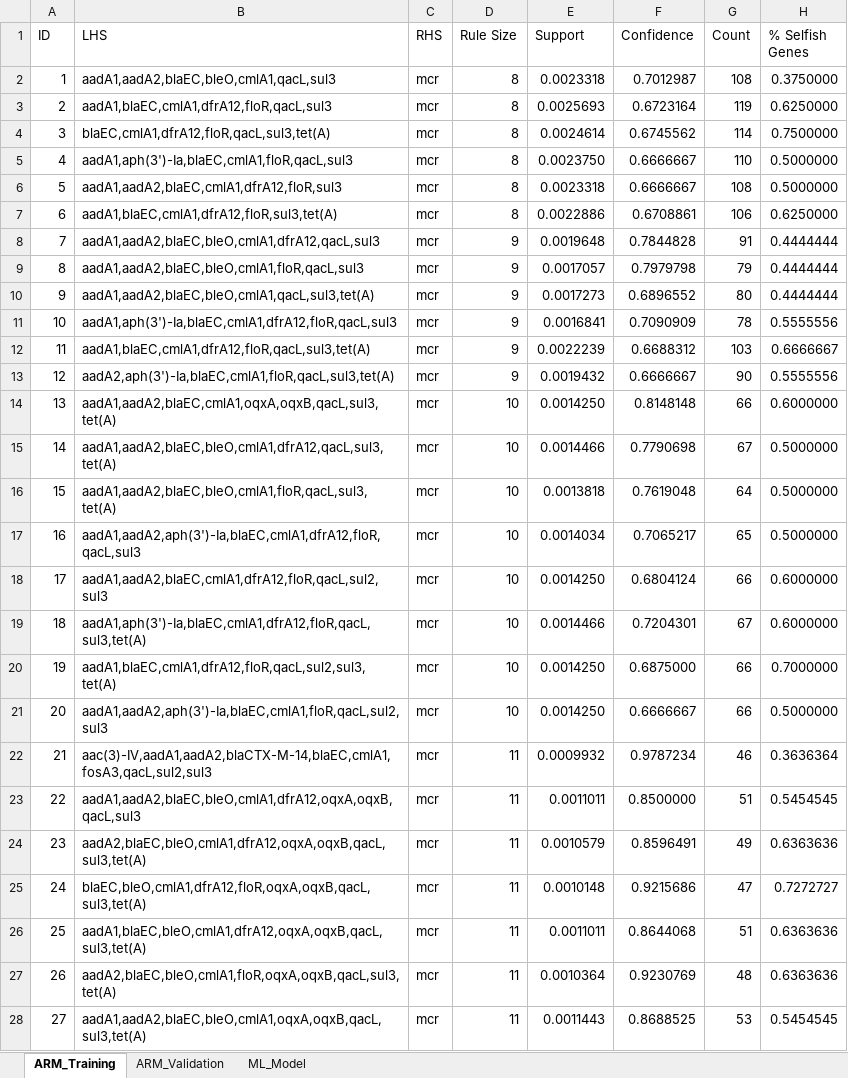
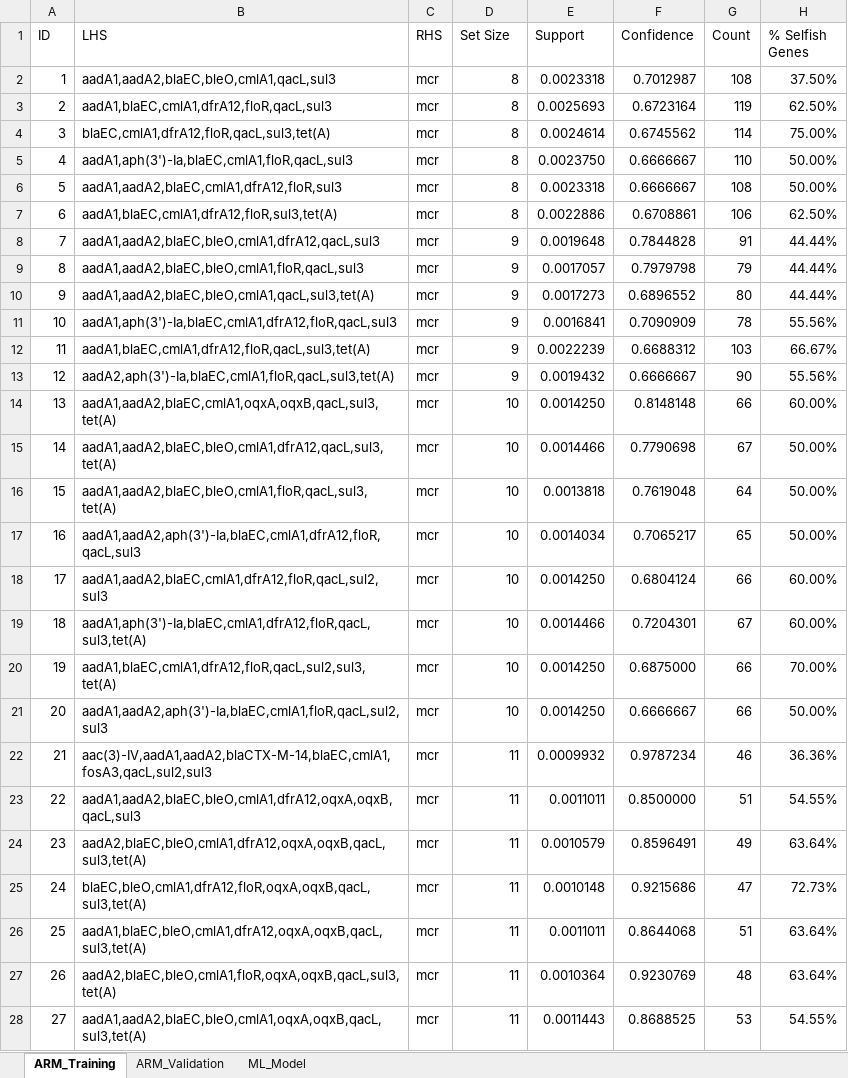
Before and after one commit to supramap/ecoli_amr_persistence, an Excel workbook: MCR_Analysis/RuleTables.xlsx, sheet ARM_Training, drawn as a sheet; only a part is shown; values as stored, in another font and other column widths than the file's, no borders; the diff covers the shown part only; the diff names each change by its address in the sheet, - before the commit and + after, or states it on an @@ line.

Commit message:
Fix distribution issue (where `mcr ` wasn't counted as selfish)

```diff
--- a/MCR_Analysis/RuleTables.xlsx (sheet ARM_Training)
+++ b/MCR_Analysis/RuleTables.xlsx (sheet ARM_Training)
-D1: Rule Size
+D1: Set Size
-H2 (% Selfish Genes): 0.3750000
+H2 (% Selfish Genes): 37.50%
-H3 (% Selfish Genes): 0.6250000
+H3 (% Selfish Genes): 62.50%
-H4 (% Selfish Genes): 0.7500000
+H4 (% Selfish Genes): 75.00%
-H5:H6 (% Selfish Genes): 0.5000000
+H5:H6 (% Selfish Genes): 50.00%
-H7 (% Selfish Genes): 0.6250000
+H7 (% Selfish Genes): 62.50%
-H8:H10 (% Selfish Genes): 0.4444444
+H8:H10 (% Selfish Genes): 44.44%
-H11 (% Selfish Genes): 0.5555556
+H11 (% Selfish Genes): 55.56%
-H12 (% Selfish Genes): 0.6666667
+H12 (% Selfish Genes): 66.67%
-H13 (% Selfish Genes): 0.5555556
+H13 (% Selfish Genes): 55.56%
-H14 (% Selfish Genes): 0.6000000
+H14 (% Selfish Genes): 60.00%
-H15:H17 (% Selfish Genes): 0.5000000
+H15:H17 (% Selfish Genes): 50.00%
-H18:H19 (% Selfish Genes): 0.6000000
+H18:H19 (% Selfish Genes): 60.00%
-H20 (% Selfish Genes): 0.7000000
+H20 (% Selfish Genes): 70.00%
-H21 (% Selfish Genes): 0.5000000
+H21 (% Selfish Genes): 50.00%
-H22 (% Selfish Genes): 0.3636364
+H22 (% Selfish Genes): 36.36%
-H23 (% Selfish Genes): 0.5454545
+H23 (% Selfish Genes): 54.55%
-H24 (% Selfish Genes): 0.6363636
+H24 (% Selfish Genes): 63.64%
-H25 (% Selfish Genes): 0.7272727
+H25 (% Selfish Genes): 72.73%
-H26:H27 (% Selfish Genes): 0.6363636
+H26:H27 (% Selfish Genes): 63.64%
-H28 (% Selfish Genes): 0.5454545
+H28 (% Selfish Genes): 54.55%
```
Also changed, not shown: 19 edited cells elsewhere in this sheet, sheet ML_Model, sheet ARM_Validation, 7 other files.
